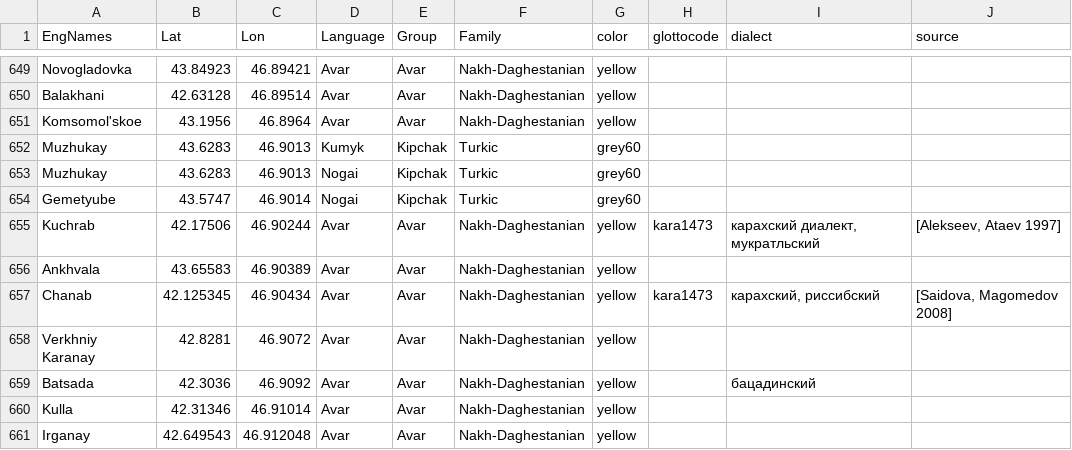
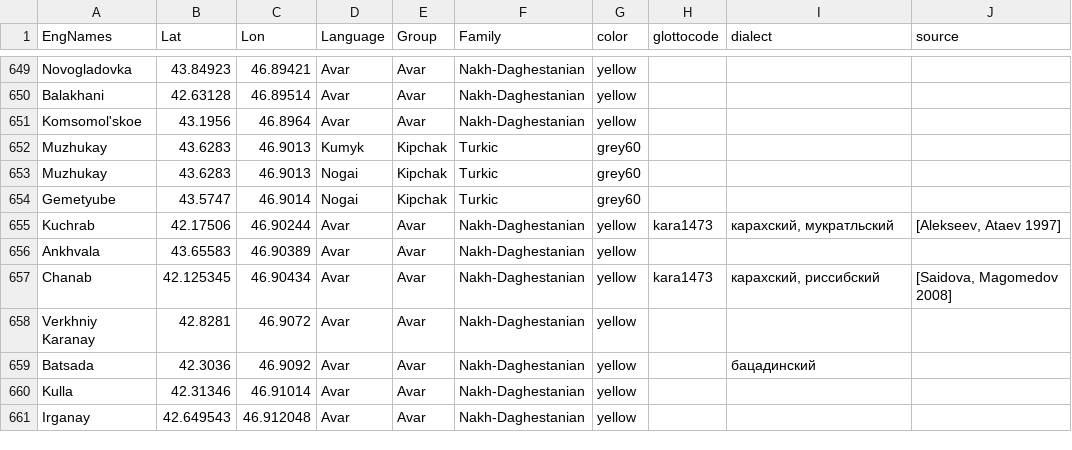
Before and after one commit to kartozia/spatial_analysis_of_NakhDaghestanian_languages, a TSV file: data/allvillages_v1.tsv, drawn as a sheet; only a part is shown, gaps mark what is left out; the diff covers the shown part only.

```diff
--- a/data/allvillages_v1.tsv
+++ b/data/allvillages_v1.tsv
@@ -654,3 +654,3 @@ Muzhukay	43.6283	46.9013	Nogai	Kipchak	Turkic	grey60
 Gemetyube	43.5747	46.9014	Nogai	Kipchak	Turkic	grey60			
-Kuchrab	42.17506	46.90244	Avar	Avar	Nakh-Daghestanian	yellow	kara1473	карахский диалект, мукратльский	[Alekseev, Ataev 1997]
+Kuchrab	42.17506	46.90244	Avar	Avar	Nakh-Daghestanian	yellow	kara1473	карахский, мукратльский	[Alekseev, Ataev 1997]
 Ankhvala	43.65583	46.90389	Avar	Avar	Nakh-Daghestanian	yellow			
```
Also changed, not shown: 7 edited cells elsewhere in this file, 2 other files.
